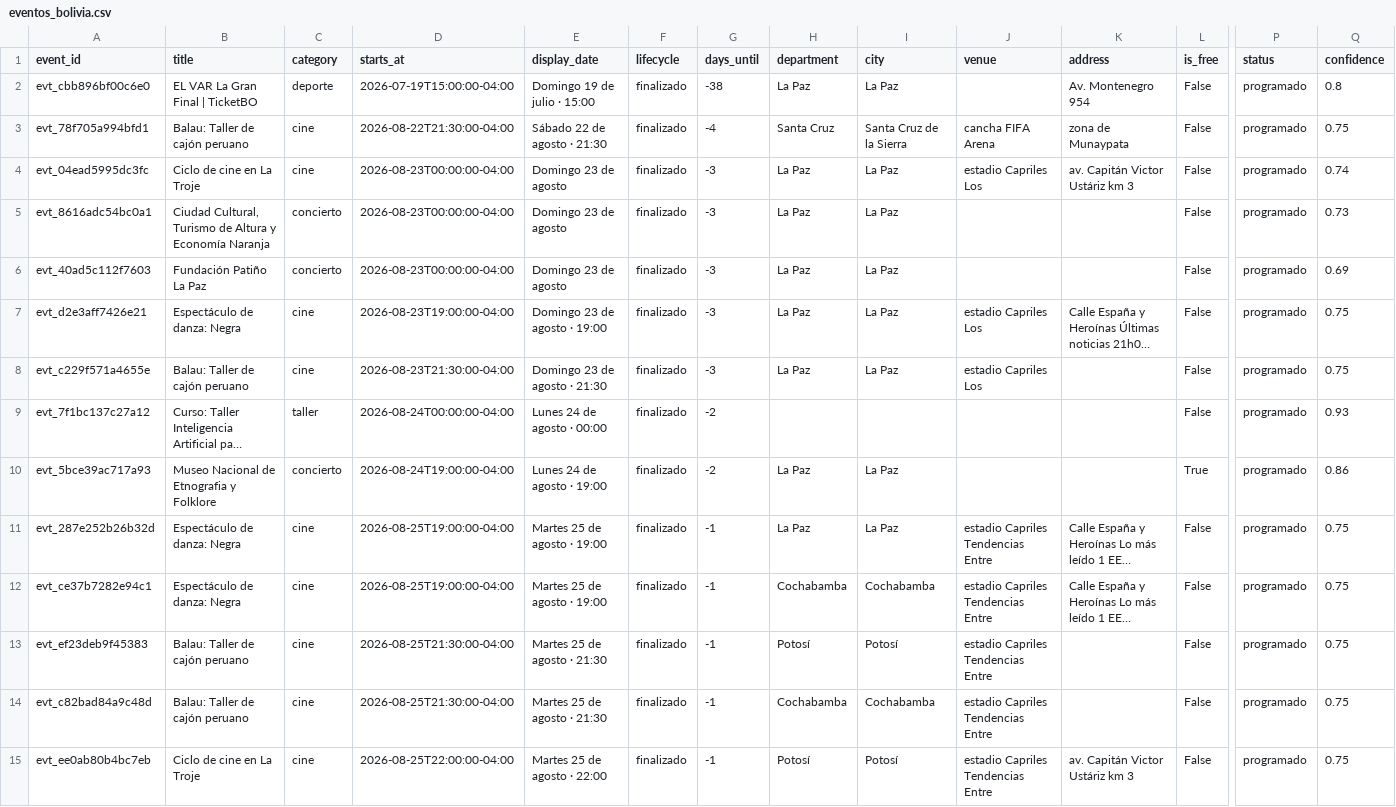
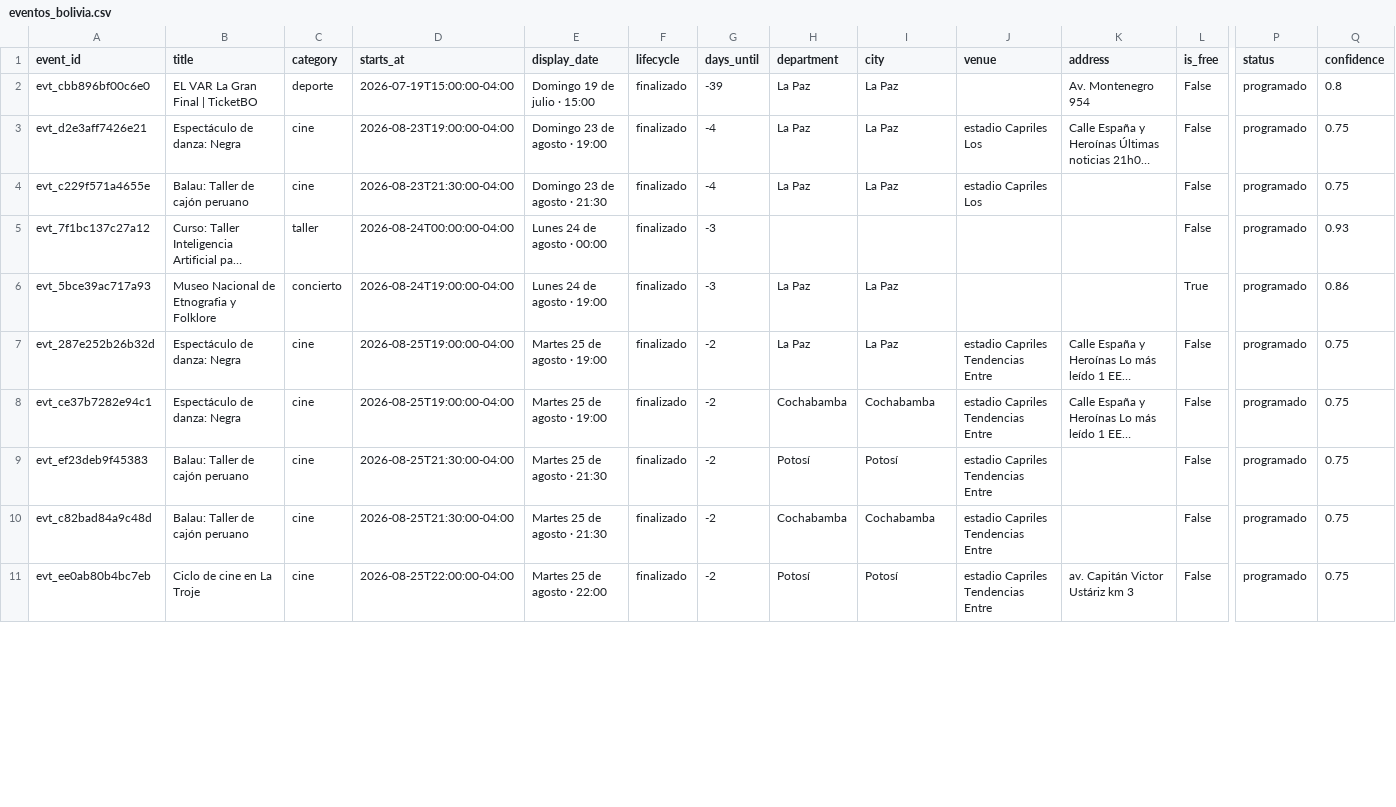
Before and after one commit to GustavoMix/cron-eventos-bolivia, a CSV file: data/eventos_bolivia.csv, drawn as a sheet; only a part is shown, gaps mark what is left out; long unchanged cells end in …; removed rows and columns are numbered as before the commit, all else as after; rows hold the shown columns only; the diff covers the shown part only; the diff names each change by its address in the sheet, - before the commit and + after, or states it on an @@ line.

```diff
--- a/data/eventos_bolivia.csv
+++ b/data/eventos_bolivia.csv
-G2 (days_until): -38
+G2 (days_until): -39
-row 3: evt_78f705a994bfd1 | Balau: Taller de cajón peruano | cine | 2026-08-22T21:30:00-04:00 | Sábado 22 de agosto · 21:30 | finalizado | -4 | Santa Cruz | Santa Cruz de la Sierra | cancha FIFA Arena | zona de Munaypata | False | programado | 0.75
-row 4: evt_04ead5995dc3fc | Ciclo de cine en La Troje | cine | 2026-08-23T00:00:00-04:00 | Domingo 23 de agosto | finalizado | -3 | La Paz | La Paz | estadio Capriles Los | av. Capitán Victor Ustáriz km 3 | False | programado | 0.74
-row 5: evt_8616adc54bc0a1 | Ciudad Cultural, Turismo de Altura y Economía Naranja | concierto | 2026-08-23T00:00:00-04:00 | Domingo 23 de agosto | finalizado | -3 | La Paz | La Paz |  |  | False | programado | 0.73
-row 6: evt_40ad5c112f7603 | Fundación Patiño La Paz | concierto | 2026-08-23T00:00:00-04:00 | Domingo 23 de agosto | finalizado | -3 | La Paz | La Paz |  |  | False | programado | 0.69
-G3:G4 (days_until): -3
+G3:G4 (days_until): -4
-G5:G6 (days_until): -2
+G5:G6 (days_until): -3
-G7:G11 (days_until): -1
+G7:G11 (days_until): -2
```
Also changed, not shown: 31 edited cells elsewhere in this file, 5 other files.
